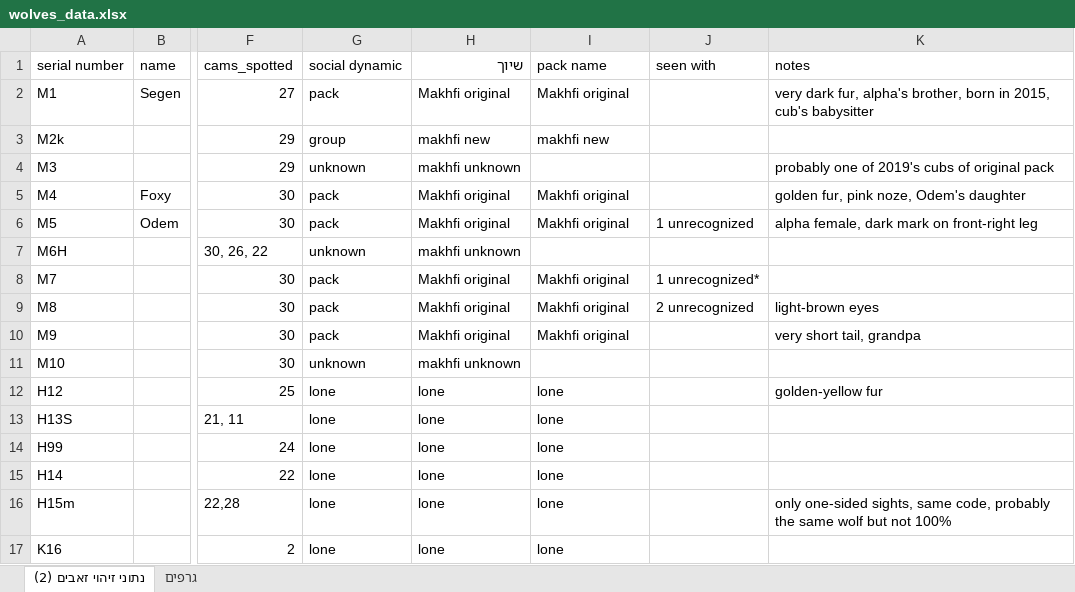
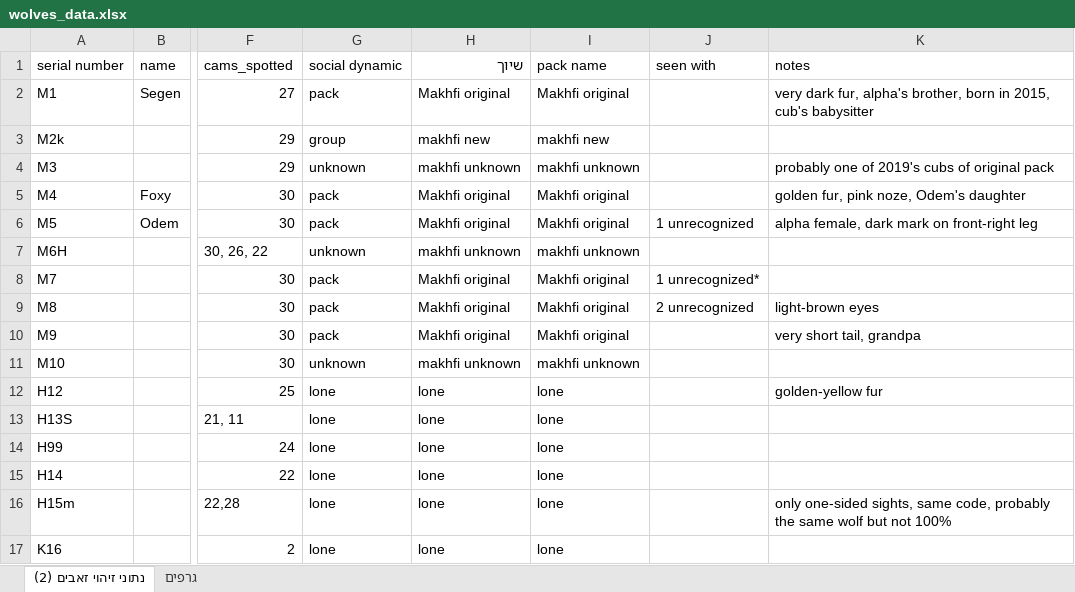
Before and after one commit to OPElement0/Niliwolf, an Excel workbook: wolves_data.xlsx, sheet נתוני זיהוי זאבים (2), drawn as a sheet; only a part is shown, gaps mark what is left out; values as stored, in another font and other column widths than the file's, no borders; the diff covers the shown part only; the diff names each change by its address in the sheet, - before the commit and + after, or states it on an @@ line.

```diff
--- a/wolves_data.xlsx (sheet נתוני זיהוי זאבים (2))
+++ b/wolves_data.xlsx (sheet נתוני זיהוי זאבים (2))
-I4 (pack name): (empty)
+I4 (pack name): makhfi unknown
-I7 (pack name): (empty)
+I7 (pack name): makhfi unknown
-I11 (pack name): (empty)
+I11 (pack name): makhfi unknown
```
Also changed, not shown: 18 edited cells elsewhere in this sheet, 6 other files.
